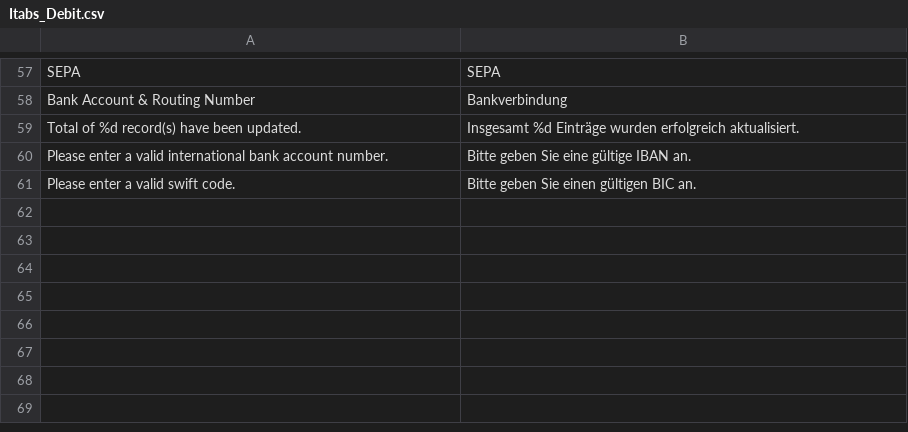
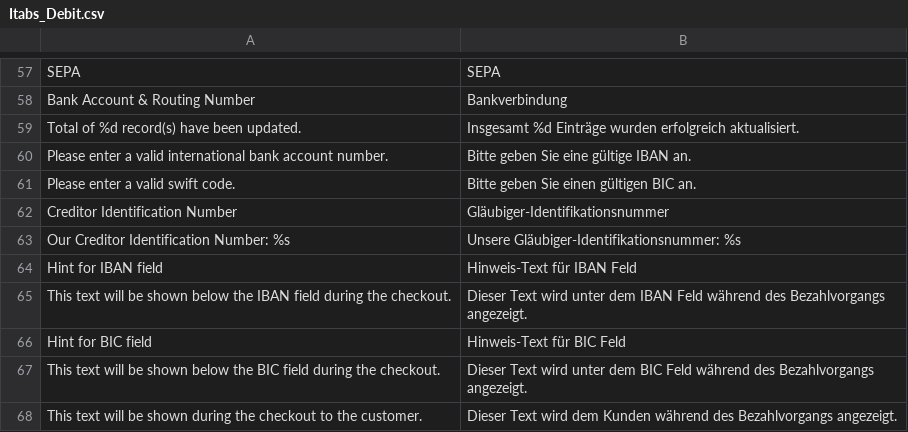
Before and after one commit to therouv/Magento-DebitPayment, a CSV file: src/app/locale/de_DE/Itabs_Debit.csv, drawn as a sheet; only a part is shown, gaps mark what is left out.

Commit message:
[FEATURE] Added hint for IBAN and BIC fields and checkout information

```diff
--- a/src/app/locale/de_DE/Itabs_Debit.csv
+++ b/src/app/locale/de_DE/Itabs_Debit.csv
@@ -61 +61,8 @@
 "Please enter a valid swift code.","Bitte geben Sie einen gültigen BIC an."
+"Creditor Identification Number","Gläubiger-Identifikationsnummer"
+"Our Creditor Identification Number: %s","Unsere Gläubiger-Identifikationsnummer: %s"
+"Hint for IBAN field","Hinweis-Text für IBAN Feld"
+"This text will be shown below the IBAN field during the checkout.","Dieser Text wird unter dem IBAN Feld während des Bezahlvorgangs angezeigt."
+"Hint for BIC field","Hinweis-Text für BIC Feld"
+"This text will be shown below the BIC field during the checkout.","Dieser Text wird unter dem BIC Feld während des Bezahlvorgangs angezeigt."
+"This text will be shown during the checkout to the customer.","Dieser Text wird dem Kunden während des Bezahlvorgangs angezeigt."
```
Also changed, not shown: 11 other files.
